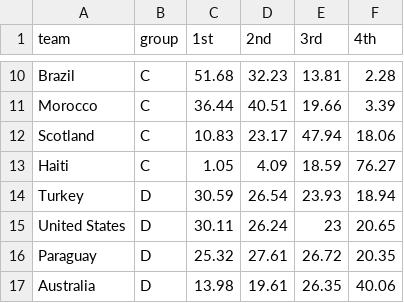
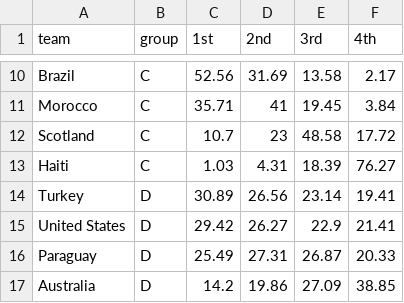
Before and after one commit to wgiff/2026-FIFA-World-Cup, a CSV file: Group Sims.csv, drawn as a sheet; only a part is shown, gaps mark what is left out; the diff covers the shown part only; the diff names each change by its address in the sheet, - before the commit and + after, or states it on an @@ line.

```diff
--- a/Group Sims.csv
+++ b/Group Sims.csv
-C10 (1st): 51.68
+C10 (1st): 52.56
-D10 (2nd): 32.23
+D10 (2nd): 31.69
-E10 (3rd): 13.81
+E10 (3rd): 13.58
-F10 (4th): 2.28
+F10 (4th): 2.17
-C11 (1st): 36.44
+C11 (1st): 35.71
-D11 (2nd): 40.51
+D11 (2nd): 41
-E11 (3rd): 19.66
+E11 (3rd): 19.45
-F11 (4th): 3.39
+F11 (4th): 3.84
-C12 (1st): 10.83
+C12 (1st): 10.7
-D12 (2nd): 23.17
+D12 (2nd): 23
-E12 (3rd): 47.94
+E12 (3rd): 48.58
-F12 (4th): 18.06
+F12 (4th): 17.72
-C13 (1st): 1.05
+C13 (1st): 1.03
-D13 (2nd): 4.09
+D13 (2nd): 4.31
-E13 (3rd): 18.59
+E13 (3rd): 18.39
-C14 (1st): 30.59
+C14 (1st): 30.89
-D14 (2nd): 26.54
+D14 (2nd): 26.56
-E14 (3rd): 23.93
+E14 (3rd): 23.14
-F14 (4th): 18.94
+F14 (4th): 19.41
-C15 (1st): 30.11
+C15 (1st): 29.42
-D15 (2nd): 26.24
+D15 (2nd): 26.27
-E15 (3rd): 23
+E15 (3rd): 22.9
-F15 (4th): 20.65
+F15 (4th): 21.41
-C16 (1st): 25.32
+C16 (1st): 25.49
-D16 (2nd): 27.61
+D16 (2nd): 27.31
-E16 (3rd): 26.72
+E16 (3rd): 26.87
-F16 (4th): 20.35
+F16 (4th): 20.33
-C17 (1st): 13.98
+C17 (1st): 14.2
-D17 (2nd): 19.61
+D17 (2nd): 19.86
-E17 (3rd): 26.35
+E17 (3rd): 27.09
-F17 (4th): 40.06
+F17 (4th): 38.85
```
Also changed, not shown: 158 edited cells elsewhere in this file.
